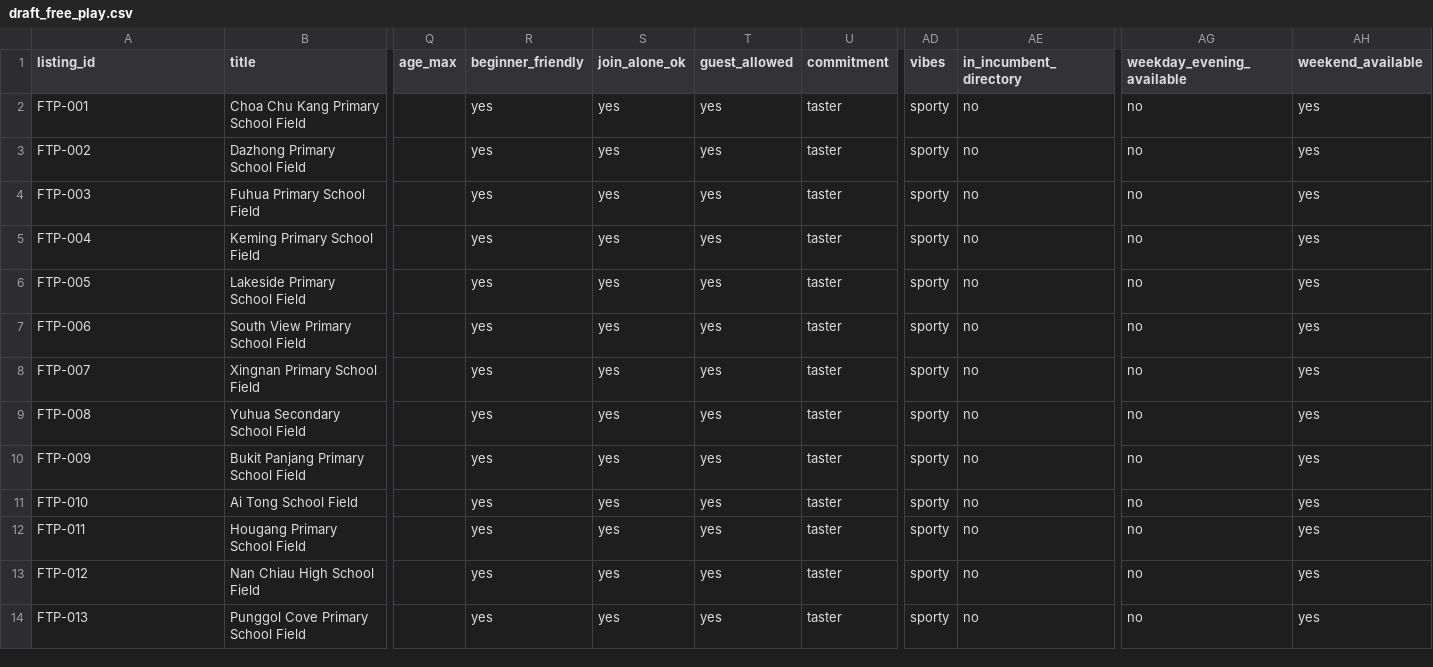
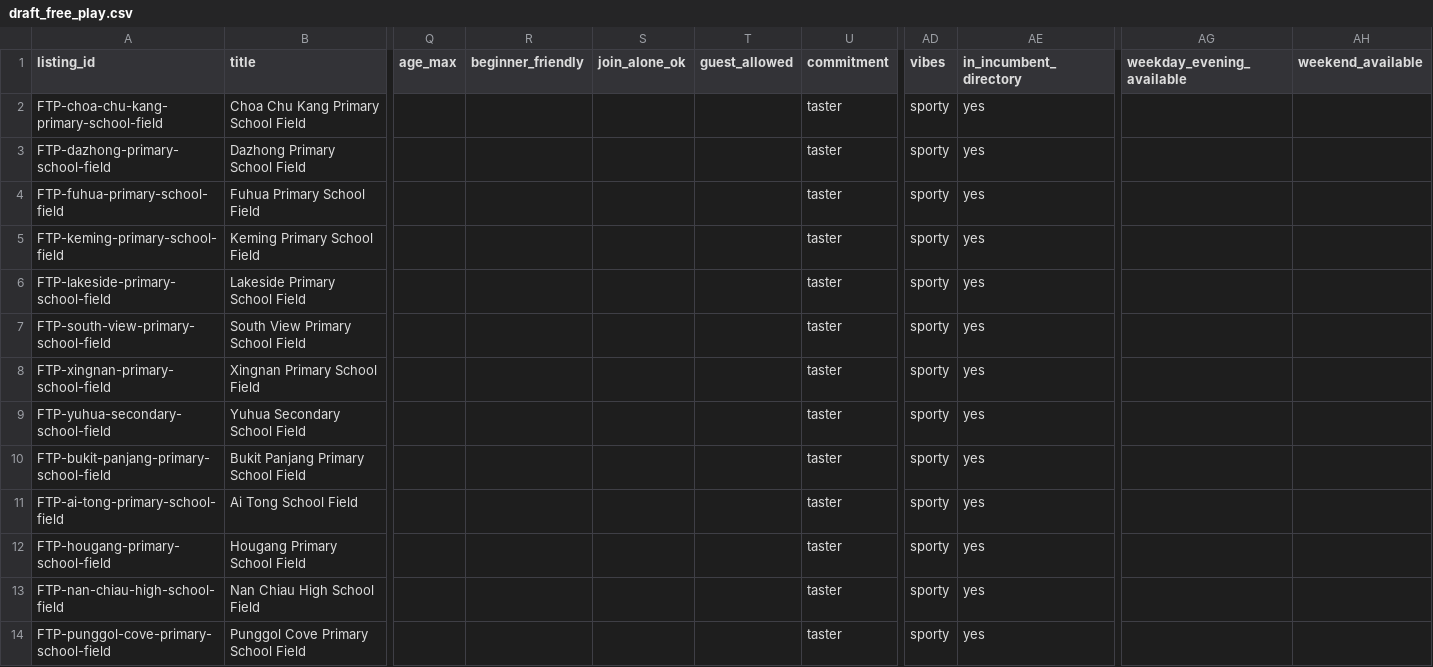
Before and after one commit to respoopu/agentic_ai_hackathon_2026, a CSV file: data/draft_free_play.csv, drawn as a sheet; only a part is shown, gaps mark what is left out; the diff covers the shown part only; the diff names each change by its address in the sheet, - before the commit and + after, or states it on an @@ line.

```diff
--- a/data/draft_free_play.csv
+++ b/data/draft_free_play.csv
-A2 (listing_id): FTP-001
+A2 (listing_id): FTP-choa-chu-kang-primary-school-field
-R2:R14 (beginner_friendly): yes
+R2:R14 (beginner_friendly): (empty)
-S2:S14 (join_alone_ok): yes
+S2:S14 (join_alone_ok): (empty)
-T2:T14 (guest_allowed): yes
+T2:T14 (guest_allowed): (empty)
-AE2:AE14 (in_incumbent_directory): no
+AE2:AE14 (in_incumbent_directory): yes
-AG2:AG14 (weekday_evening_available): no
+AG2:AG14 (weekday_evening_available): (empty)
-AH2:AH14 (weekend_available): yes
+AH2:AH14 (weekend_available): (empty)
-A3 (listing_id): FTP-002
+A3 (listing_id): FTP-dazhong-primary-school-field
-A4 (listing_id): FTP-003
+A4 (listing_id): FTP-fuhua-primary-school-field
-A5 (listing_id): FTP-004
+A5 (listing_id): FTP-keming-primary-school-field
-A6 (listing_id): FTP-005
+A6 (listing_id): FTP-lakeside-primary-school-field
-A7 (listing_id): FTP-006
+A7 (listing_id): FTP-south-view-primary-school-field
-A8 (listing_id): FTP-007
+A8 (listing_id): FTP-xingnan-primary-school-field
-A9 (listing_id): FTP-008
+A9 (listing_id): FTP-yuhua-secondary-school-field
-A10 (listing_id): FTP-009
+A10 (listing_id): FTP-bukit-panjang-primary-school-field
-A11 (listing_id): FTP-010
+A11 (listing_id): FTP-ai-tong-primary-school-field
-A12 (listing_id): FTP-011
+A12 (listing_id): FTP-hougang-primary-school-field
-A13 (listing_id): FTP-012
+A13 (listing_id): FTP-nan-chiau-high-school-field
-A14 (listing_id): FTP-013
+A14 (listing_id): FTP-punggol-cove-primary-school-field
```
Also changed, not shown: 105 edited cells elsewhere in this file, data/draft_nlb_west.csv, 13 other files.
